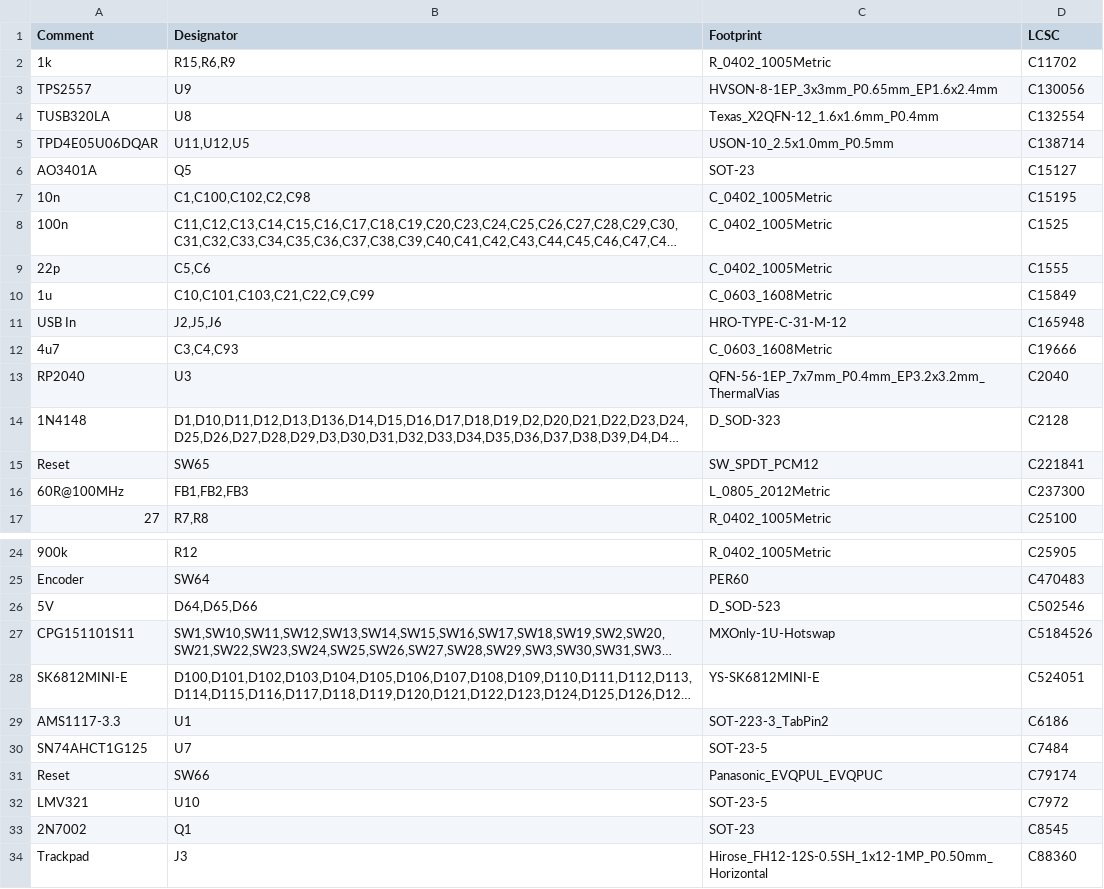
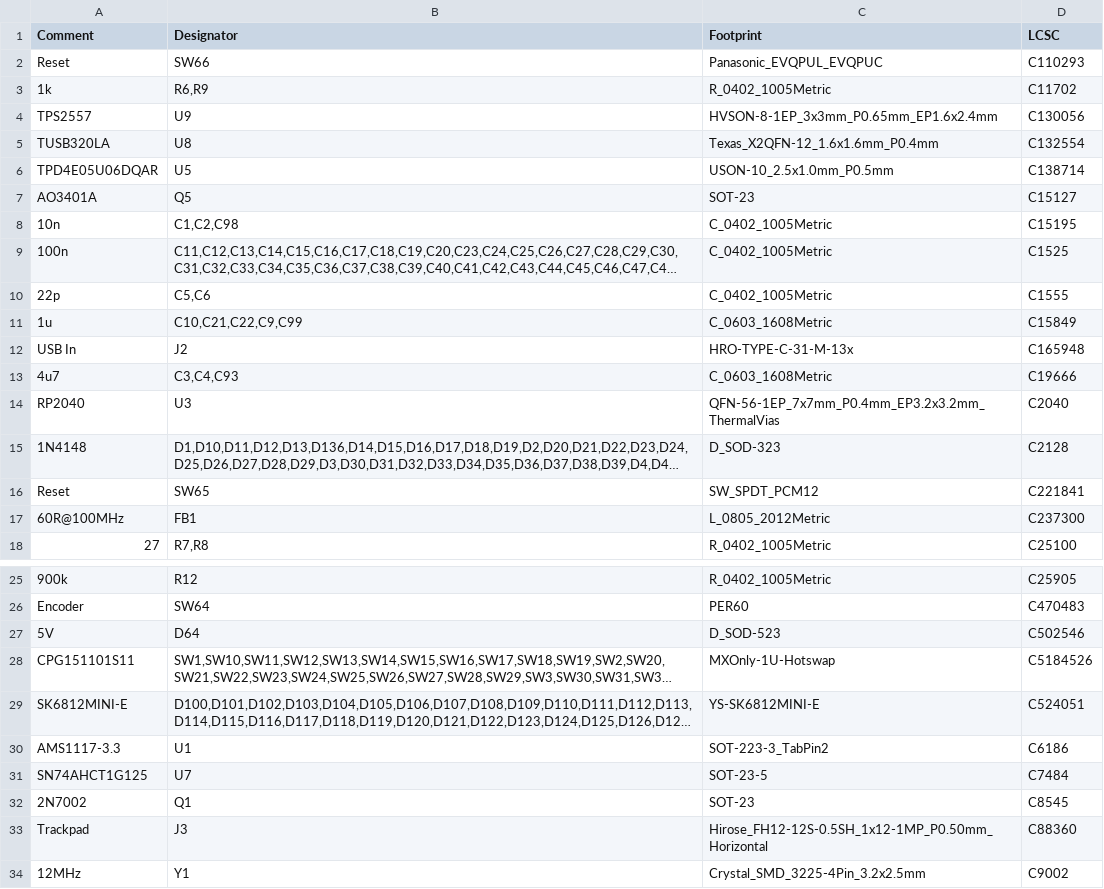
Before and after one commit to Ariamelon/Honeydew, a CSV file: PCB/jlcpcb/production_files/BOM-Honeydew.csv, drawn as a sheet; only a part is shown, gaps mark what is left out; the shorter side is filled out with more unchanged rows; long unchanged cells end in …; removed rows and columns are numbered as before the commit, all else as after; the diff names each change by its address in the sheet, - before the commit and + after, or states it on an @@ line.

```diff
--- a/PCB/jlcpcb/production_files/BOM-Honeydew.csv
+++ b/PCB/jlcpcb/production_files/BOM-Honeydew.csv
+row 2: Reset | SW66 | Panasonic_EVQPUL_EVQPUC | C110293
-B3 (Designator): R15,R6,R9
+B3 (Designator): R6,R9
-B6 (Designator): U11,U12,U5
+B6 (Designator): U5
-B8 (Designator): C1,C100,C102,C2,C98
+B8 (Designator): C1,C2,C98
-B11 (Designator): C10,C101,C103,C21,C22,C9,C99
+B11 (Designator): C10,C21,C22,C9,C99
-B12 (Designator): J2,J5,J6
+B12 (Designator): J2
-C12 (Footprint): HRO-TYPE-C-31-M-12
+C12 (Footprint): HRO-TYPE-C-31-M-13x
-B17 (Designator): FB1,FB2,FB3
+B17 (Designator): FB1
-B27 (Designator): D64,D65,D66
+B27 (Designator): D64
-row 31: Reset | SW66 | Panasonic_EVQPUL_EVQPUC | C79174
-row 32: LMV321 | U10 | SOT-23-5 | C7972
```
Also changed, not shown: PCB/jlcpcb/production_files/CPL-Honeydew.csv, 35 other files.
